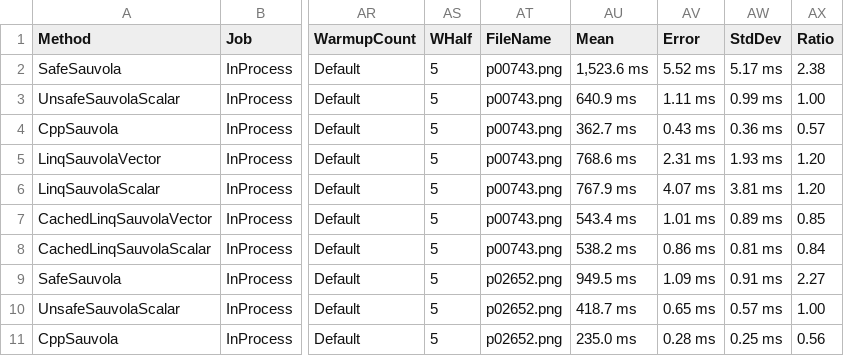
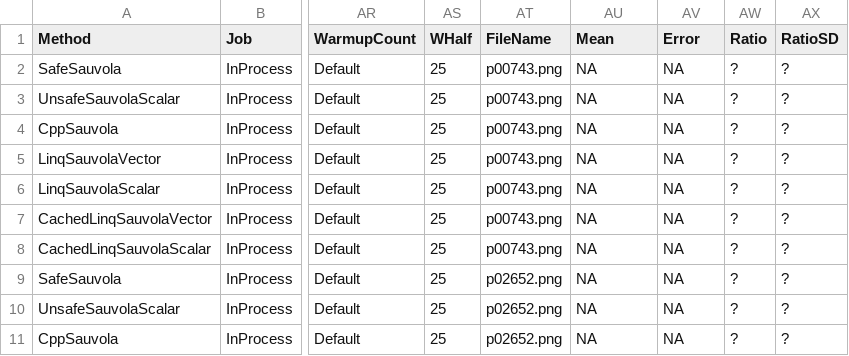
Before and after one commit to evilguest/linq2d, a CSV file: Linq2d.Benchmarks/BenchmarkDotNet.Artifacts/results/Linq2d.Benchmarks.SauvolaBenchmark-report.csv, drawn as a sheet; only a part is shown, gaps mark what is left out; removed rows and columns are numbered as before the commit, all else as after; the diff covers the shown part only; the diff names each change by its address in the sheet, - before the commit and + after, or states it on an @@ line.

Commit message:
Updating the benchmark results

```diff
--- a/Linq2d.Benchmarks/BenchmarkDotNet.Artifacts/results/Linq2d.Benchmarks.SauvolaBenchmark-report.csv
+++ b/Linq2d.Benchmarks/BenchmarkDotNet.Artifacts/results/Linq2d.Benchmarks.SauvolaBenchmark-report.csv
-column AW (StdDev), rows 2-11: 5.17 ms | 0.99 ms | 0.36 ms | 1.93 ms | 3.81 ms | 0.89 ms | 0.81 ms | 0.91 ms | 0.57 ms | 0.25 ms
+column AX (RatioSD), rows 2-11: all ?
-AS2:AS11 (WHalf): 5
+AS2:AS11 (WHalf): 25
-AU2 (Mean): 1,523.6 ms
+AU2 (Mean): NA
-AV2 (Error): 5.52 ms
+AV2 (Error): NA
-AW2 (Ratio): 2.38
+AW2 (Ratio): ?
-AU3 (Mean): 640.9 ms
+AU3 (Mean): NA
-AV3 (Error): 1.11 ms
+AV3 (Error): NA
-AW3 (Ratio): 1.00
+AW3 (Ratio): ?
-AU4 (Mean): 362.7 ms
+AU4 (Mean): NA
-AV4 (Error): 0.43 ms
+AV4 (Error): NA
-AW4 (Ratio): 0.57
+AW4 (Ratio): ?
-AU5 (Mean): 768.6 ms
+AU5 (Mean): NA
-AV5 (Error): 2.31 ms
+AV5 (Error): NA
-AW5:AW6 (Ratio): 1.20
+AW5:AW6 (Ratio): ?
-AU6 (Mean): 767.9 ms
+AU6 (Mean): NA
-AV6 (Error): 4.07 ms
+AV6 (Error): NA
-AU7 (Mean): 543.4 ms
+AU7 (Mean): NA
-AV7 (Error): 1.01 ms
+AV7 (Error): NA
-AW7 (Ratio): 0.85
+AW7 (Ratio): ?
-AU8 (Mean): 538.2 ms
+AU8 (Mean): NA
-AV8 (Error): 0.86 ms
+AV8 (Error): NA
-AW8 (Ratio): 0.84
+AW8 (Ratio): ?
-AU9 (Mean): 949.5 ms
+AU9 (Mean): NA
-AV9 (Error): 1.09 ms
+AV9 (Error): NA
-AW9 (Ratio): 2.27
+AW9 (Ratio): ?
-AU10 (Mean): 418.7 ms
+AU10 (Mean): NA
-AV10 (Error): 0.65 ms
+AV10 (Error): NA
-AW10 (Ratio): 1.00
+AW10 (Ratio): ?
-AU11 (Mean): 235.0 ms
+AU11 (Mean): NA
-AV11 (Error): 0.28 ms
+AV11 (Error): NA
-AW11 (Ratio): 0.56
+AW11 (Ratio): ?
```
Also changed, not shown: 16 edited cells elsewhere in this file, Linq2d.Benchmarks/BenchmarkDotNet.Artifacts/results/Linq2d.Benchmarks.C4Benchmark-report.csv, Linq2d.Benchmarks/BenchmarkDotNet.Artifacts/results/Linq2d.Benchmarks.RecurrentIntegrateBenchmark-report.csv, 1 other file.
